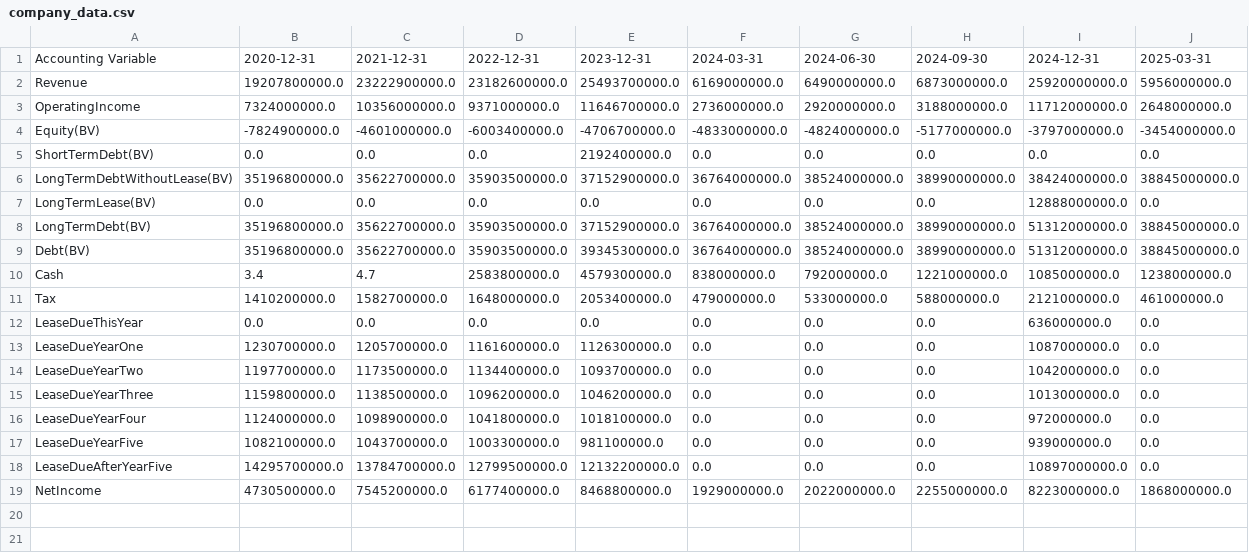
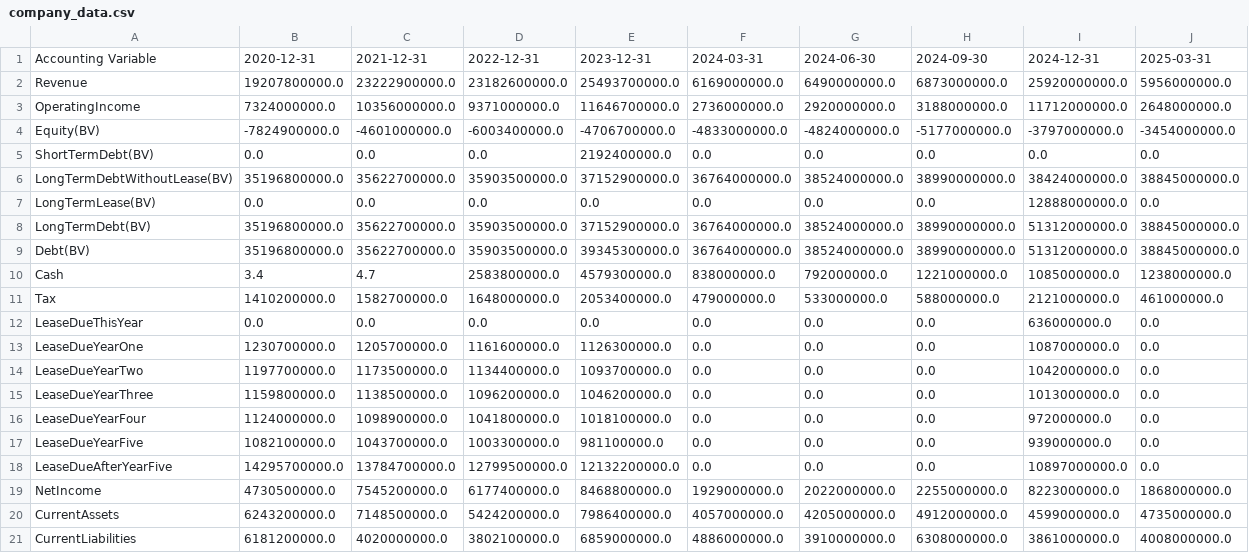
Before and after one commit to Aaryansh7/research-base-remote, a CSV file: backend/company_data.csv, drawn as a sheet; the diff names each change by its address in the sheet, - before the commit and + after, or states it on an @@ line.

Commit message:
added CurrenRatio

```diff
--- a/backend/company_data.csv
+++ b/backend/company_data.csv
+row 20: CurrentAssets | 6243200000.0 | 7148500000.0 | 5424200000.0 | 7986400000.0 | 4057000000.0 | 4205000000.0 | 4912000000.0 | 4599000000.0 | 4735000000.0
+row 21: CurrentLiabilities | 6181200000.0 | 4020000000.0 | 3802100000.0 | 6859000000.0 | 4886000000.0 | 3910000000.0 | 6308000000.0 | 3861000000.0 | 4008000000.0
```
Also changed, not shown: 32 other files.
